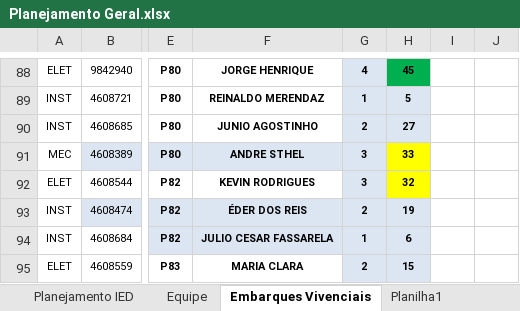
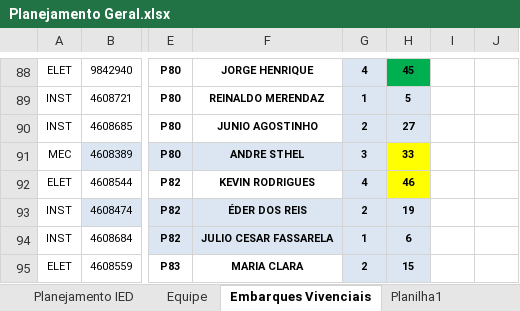
Before and after one commit to viniciussduarte/gantt_disp, an Excel workbook: Planejamento Geral.xlsx, sheet Embarques Vivenciais, drawn as a sheet; only a part is shown, gaps mark what is left out; values as stored, in another font and other column widths than the file's, no borders; charts and pictures and conditional formats not drawn; the diff names each change by its address in the sheet, - before the commit and + after, or states it on an @@ line.

```diff
--- a/Planejamento Geral.xlsx (sheet Embarques Vivenciais)
+++ b/Planejamento Geral.xlsx (sheet Embarques Vivenciais)
-G92: 3
+G92: 4
-H92: 32
+H92: 46
```
Also changed, not shown: sheet Planejamento IED, formulas that keep their value, Planejamento Estaleiro.xlsx.
